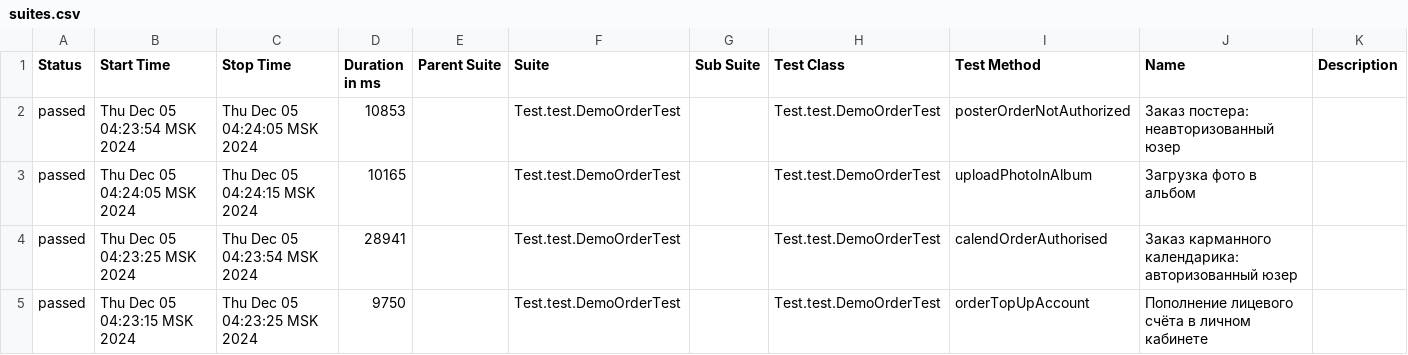
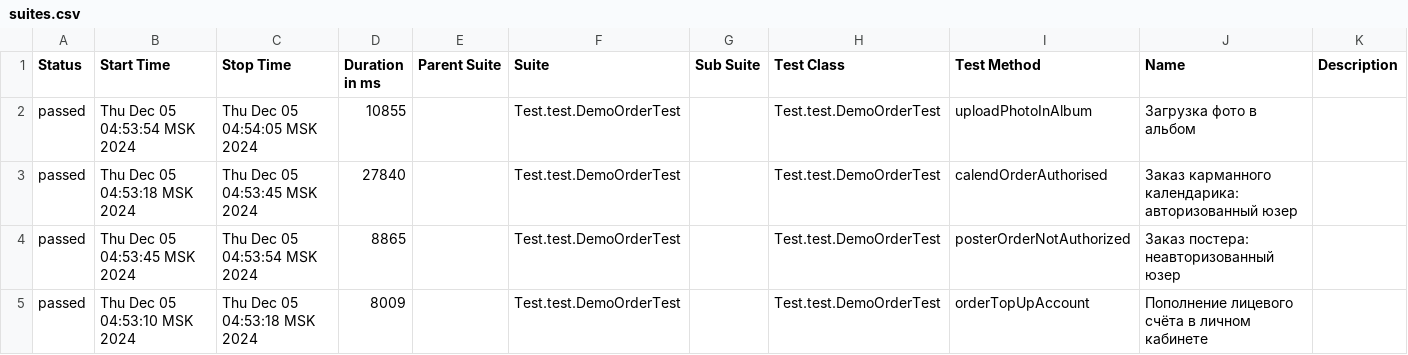
Before and after one commit to MariamPetr/allure-reports-for-web, a CSV file: web-master/allure-maven-plugin/data/suites.csv, drawn as a sheet.

Commit message:
Web Allure Report - master

```diff
--- a/web-master/allure-maven-plugin/data/suites.csv
+++ b/web-master/allure-maven-plugin/data/suites.csv
@@ -1,5 +1,5 @@
 "Status","Start Time","Stop Time","Duration in ms","Parent Suite","Suite","Sub Suite","Test Class","Test Method","Name","Description"
-"passed","Thu Dec 05 04:23:54 MSK 2024","Thu Dec 05 04:24:05 MSK 2024","10853","","Test.test.DemoOrderTest","","Test.test.DemoOrderTest","posterOrderNotAuthorized","Заказ постера: неавторизованный юзер",""
-"passed","Thu Dec 05 04:24:05 MSK 2024","Thu Dec 05 04:24:15 MSK 2024","10165","","Test.test.DemoOrderTest","","Test.test.DemoOrderTest","uploadPhotoInAlbum","Загрузка фото в альбом",""
-"passed","Thu Dec 05 04:23:25 MSK 2024","Thu Dec 05 04:23:54 MSK 2024","28941","","Test.test.DemoOrderTest","","Test.test.DemoOrderTest","calendOrderAuthorised","Заказ карманного календарика: авторизованный юзер",""
-"passed","Thu Dec 05 04:23:15 MSK 2024","Thu Dec 05 04:23:25 MSK 2024","9750","","Test.test.DemoOrderTest","","Test.test.DemoOrderTest","orderTopUpAccount","Пополнение лицевого счёта в личном кабинете",""
+"passed","Thu Dec 05 04:53:54 MSK 2024","Thu Dec 05 04:54:05 MSK 2024","10855","","Test.test.DemoOrderTest","","Test.test.DemoOrderTest","uploadPhotoInAlbum","Загрузка фото в альбом",""
+"passed","Thu Dec 05 04:53:18 MSK 2024","Thu Dec 05 04:53:45 MSK 2024","27840","","Test.test.DemoOrderTest","","Test.test.DemoOrderTest","calendOrderAuthorised","Заказ карманного календарика: авторизованный юзер",""
+"passed","Thu Dec 05 04:53:45 MSK 2024","Thu Dec 05 04:53:54 MSK 2024","8865","","Test.test.DemoOrderTest","","Test.test.DemoOrderTest","posterOrderNotAuthorized","Заказ постера: неавторизованный юзер",""
+"passed","Thu Dec 05 04:53:10 MSK 2024","Thu Dec 05 04:53:18 MSK 2024","8009","","Test.test.DemoOrderTest","","Test.test.DemoOrderTest","orderTopUpAccount","Пополнение лицевого счёта в личном кабинете",""
```
Also changed, not shown: 17 other files.
